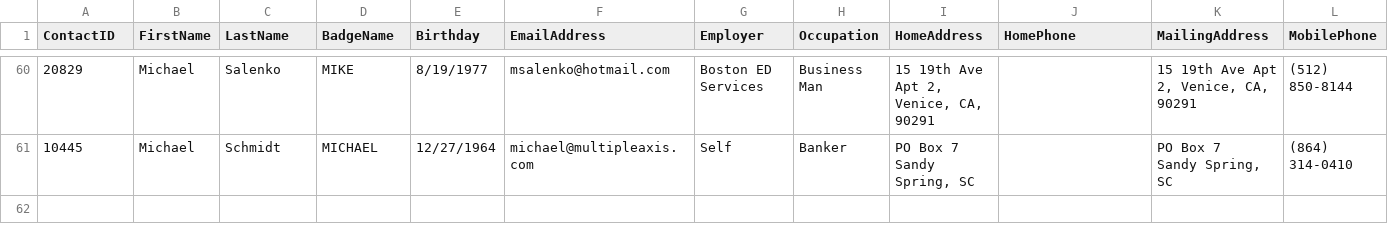
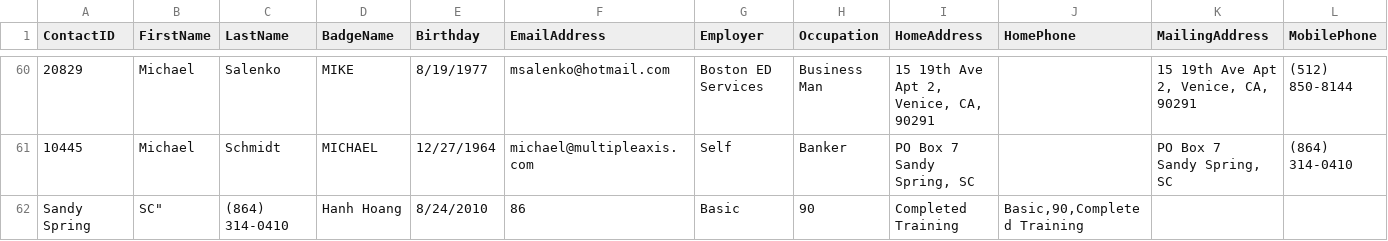
Before and after one commit to maarin-xx/aqa_python, a CSV file: homework_15/r-m-c.csv, drawn as a sheet; only a part is shown, gaps mark what is left out; rows hold the shown columns only; the diff names each change by its address in the sheet, - before the commit and + after, or states it on an @@ line.

```diff
--- a/homework_15/r-m-c.csv
+++ b/homework_15/r-m-c.csv
+row 62: Sandy Spring | SC" | (864) 314-0410 | Hanh Hoang | 8/24/2010 | 86 | Basic | 90 | Completed Training | Basic,90,Completed Training
```
Also changed, not shown: homework_15/result_file_csv.csv, 1 other file.
